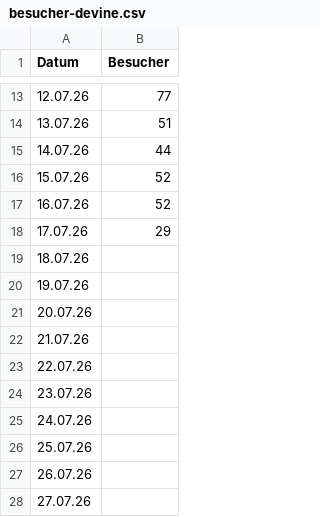
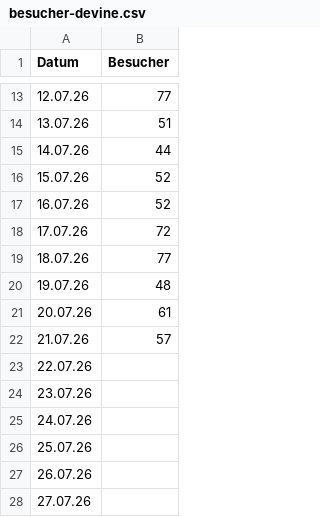
Before and after one commit to anikawesse/claude-workspace, a CSV file: outputs/ads-auswertung/besucher-devine.csv, drawn as a sheet; only a part is shown, gaps mark what is left out.

```diff
--- a/outputs/ads-auswertung/besucher-devine.csv
+++ b/outputs/ads-auswertung/besucher-devine.csv
@@ -17,7 +17,7 @@
 16.07.26;52
-17.07.26;29
-18.07.26;
-19.07.26;
-20.07.26;
-21.07.26;
+17.07.26;72
+18.07.26;77
+19.07.26;48
+20.07.26;61
+21.07.26;57
 22.07.26;
```
Also changed, not shown: 2 other files.
